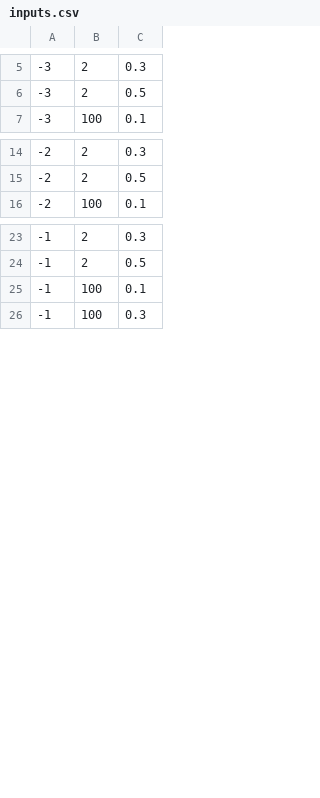
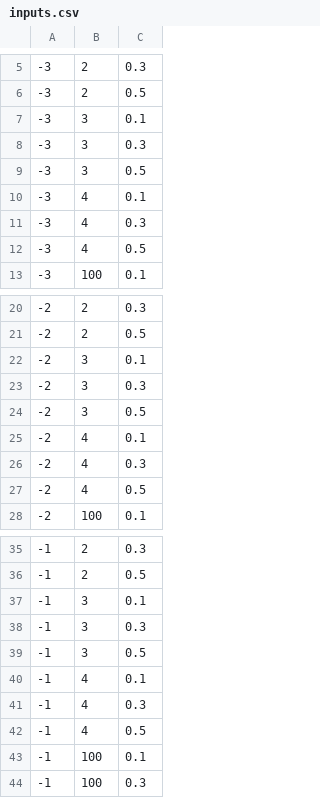
Before and after one commit to tdennisliu/covid19-forecasting-aus, a CSV file: model/contact_tracing/inputs.csv, drawn as a sheet; only a part is shown, gaps mark what is left out; the diff covers the shown part only.

```diff
--- a/model/contact_tracing/inputs.csv
+++ b/model/contact_tracing/inputs.csv
@@ -6,2 +6,8 @@
 -3,2,0.5
+-3,3,0.1
+-3,3,0.3
+-3,3,0.5
+-3,4,0.1
+-3,4,0.3
+-3,4,0.5
 -3,100,0.1
@@ -15,2 +21,8 @@
 -2,2,0.5
+-2,3,0.1
+-2,3,0.3
+-2,3,0.5
+-2,4,0.1
+-2,4,0.3
+-2,4,0.5
 -2,100,0.1
@@ -24,2 +36,8 @@
 -1,2,0.5
+-1,3,0.1
+-1,3,0.3
+-1,3,0.5
+-1,4,0.1
+-1,4,0.3
+-1,4,0.5
 -1,100,0.1
```
Also changed, not shown: 6 added rows elsewhere in this file, 1 other file.
